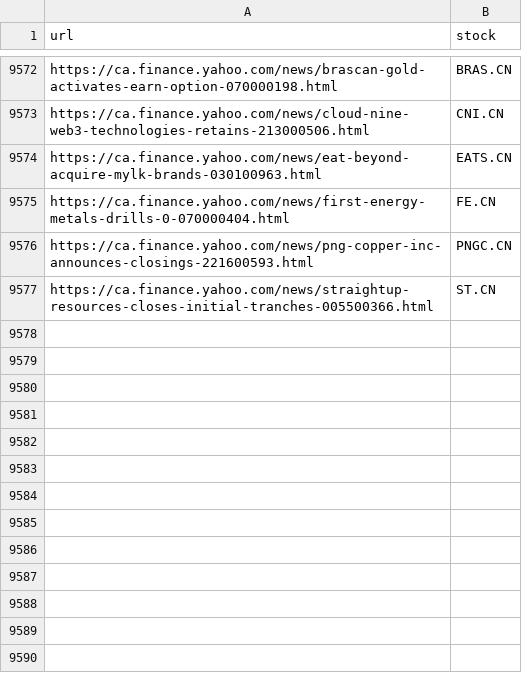
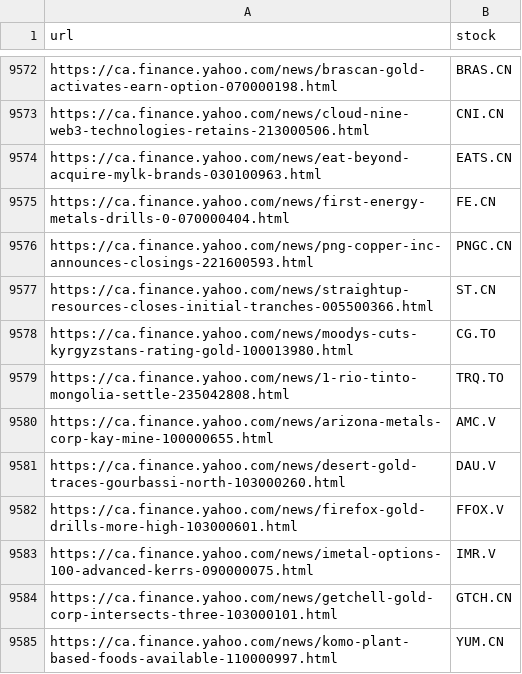
Before and after one commit to dli-invest/fin_news_nlp, a CSV file: data/yahoo_cad_tickers.csv, drawn as a sheet; only a part is shown, gaps mark what is left out.

```diff
--- a/data/yahoo_cad_tickers.csv
+++ b/data/yahoo_cad_tickers.csv
@@ -9577 +9577,9 @@ https://ca.finance.yahoo.com/news/png-copper-inc-announces-closings-221600593.ht
 https://ca.finance.yahoo.com/news/straightup-resources-closes-initial-tranches-005500366.html,ST.CN
+https://ca.finance.yahoo.com/news/moodys-cuts-kyrgyzstans-rating-gold-100013980.html,CG.TO
+https://ca.finance.yahoo.com/news/1-rio-tinto-mongolia-settle-235042808.html,TRQ.TO
+https://ca.finance.yahoo.com/news/arizona-metals-corp-kay-mine-100000655.html,AMC.V
+https://ca.finance.yahoo.com/news/desert-gold-traces-gourbassi-north-103000260.html,DAU.V
+https://ca.finance.yahoo.com/news/firefox-gold-drills-more-high-103000601.html,FFOX.V
+https://ca.finance.yahoo.com/news/imetal-options-100-advanced-kerrs-090000075.html,IMR.V
+https://ca.finance.yahoo.com/news/getchell-gold-corp-intersects-three-103000101.html,GTCH.CN
+https://ca.finance.yahoo.com/news/komo-plant-based-foods-available-110000997.html,YUM.CN
```
